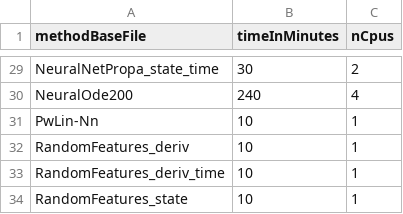
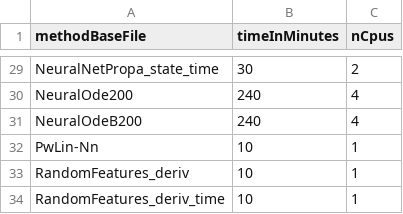
Before and after one commit to chroetz/DEEBextras, a CSV file: Dysts2DEEB/hyper/_slurmTime.csv, drawn as a sheet; only a part is shown, gaps mark what is left out; the shorter side is filled out with more unchanged rows.

```diff
--- a/Dysts2DEEB/hyper/_slurmTime.csv
+++ b/Dysts2DEEB/hyper/_slurmTime.csv
@@ -30,2 +30,3 @@ NeuralNetPropa_state_time,30,2
 NeuralOde200,240,4
+NeuralOdeB200,240,4
 PwLin-Nn,10,1
```
Also changed, not shown: DbLorenz/hyper/_slurmTime.csv, 3 other files.
